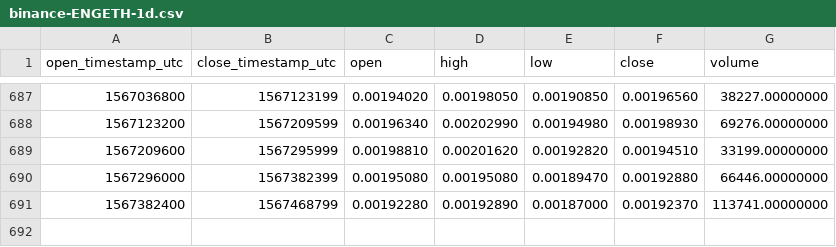
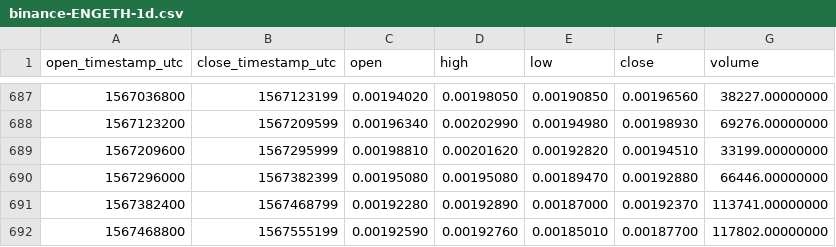
Before and after one commit to cryptobigbro/binance-ENGETH, a CSV file: binance-ENGETH-1d.csv, drawn as a sheet; only a part is shown, gaps mark what is left out; the diff names each change by its address in the sheet, - before the commit and + after, or states it on an @@ line.

Commit message:
Update OHLCV data.

```diff
--- a/binance-ENGETH-1d.csv
+++ b/binance-ENGETH-1d.csv
+row 692: 1567468800 | 1567555199 | 0.00192590 | 0.00192760 | 0.00185010 | 0.00187700 | 117802.00000000
```
Also changed, not shown: 1 other file.
